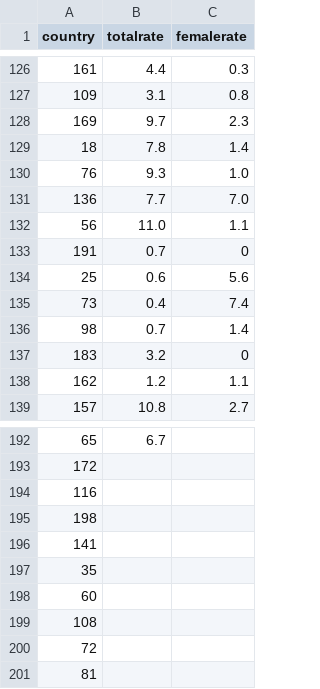
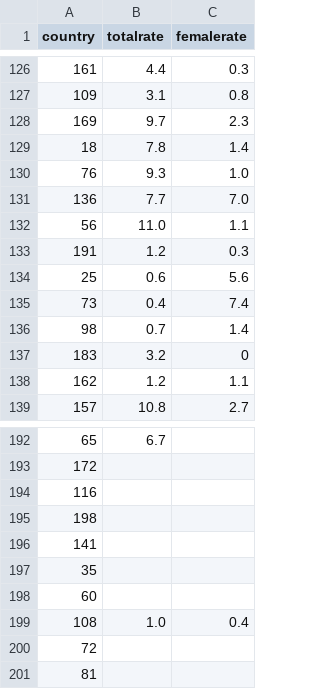
Before and after one commit to cs467-map/database, a CSV file: data/homicide.csv, drawn as a sheet; only a part is shown, gaps mark what is left out.

Commit message:
Update homicide.csv

```diff
--- a/data/homicide.csv
+++ b/data/homicide.csv
@@ -132,3 +132,3 @@ country,totalrate,femalerate
 56,11.0,1.1
-191,0.7,0
+191,1.2,0.3
 25,0.6,5.6
@@ -198,3 +198,3 @@ country,totalrate,femalerate
 60,,
-108,,
+108,1.0,0.4
 72,,
```
